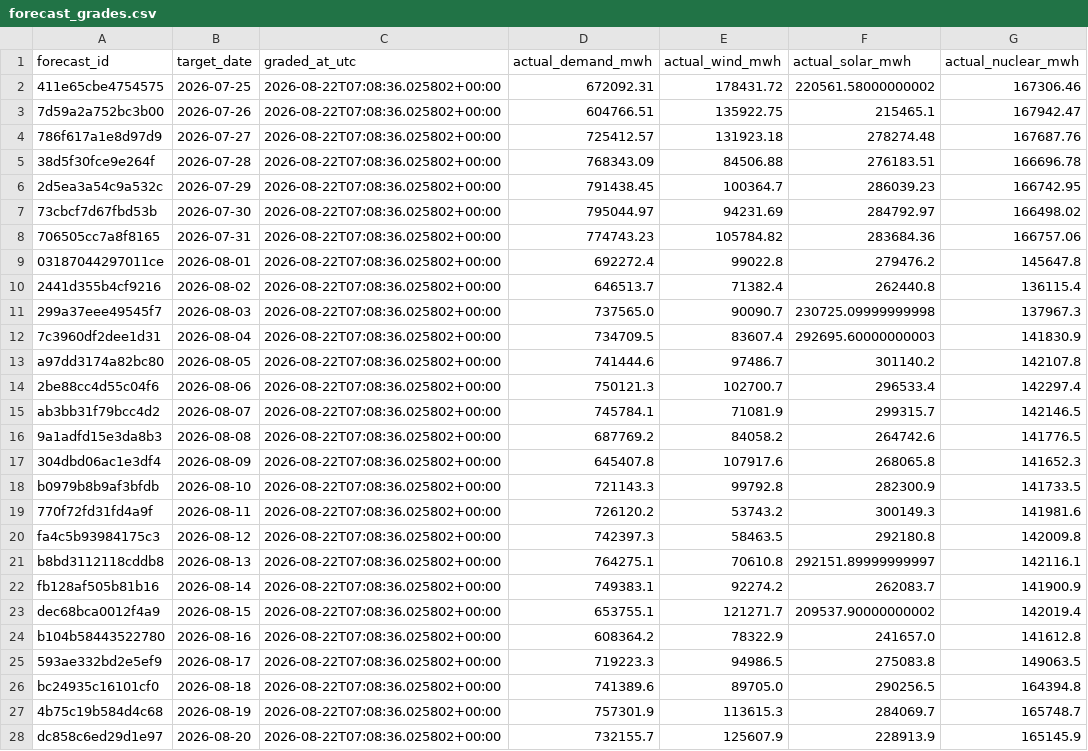
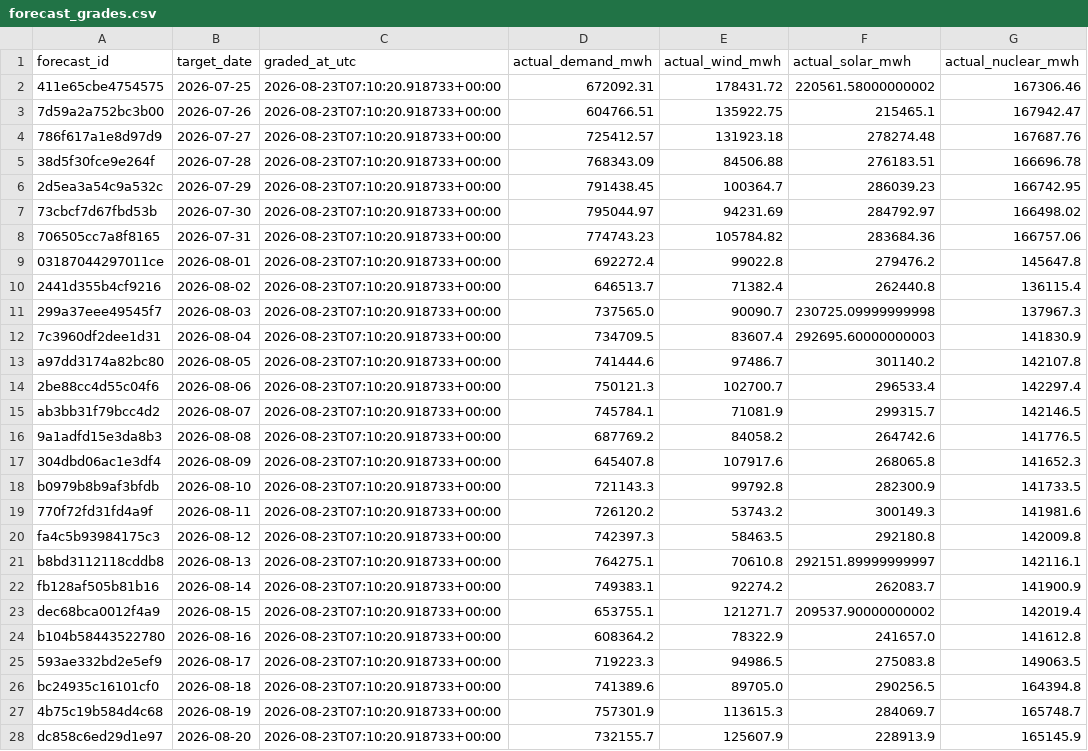
Before and after one commit to Evanssdas/Spain-Market-Platform, a CSV file: logs/forecast_grades.csv, drawn as a sheet; only a part is shown; the diff covers the shown part only; the diff names each change by its address in the sheet, - before the commit and + after, or states it on an @@ line.

```diff
--- a/logs/forecast_grades.csv
+++ b/logs/forecast_grades.csv
-C2:C28 (graded_at_utc): 2026-08-22T07:08:36.025802+00:00
+C2:C28 (graded_at_utc): 2026-08-23T07:10:20.918733+00:00
```
Also changed, not shown: 1 added row and 1 edited cell elsewhere in this file, data/processed/prices_daily.csv, data/processed/system_daily.csv, 7 other files.
